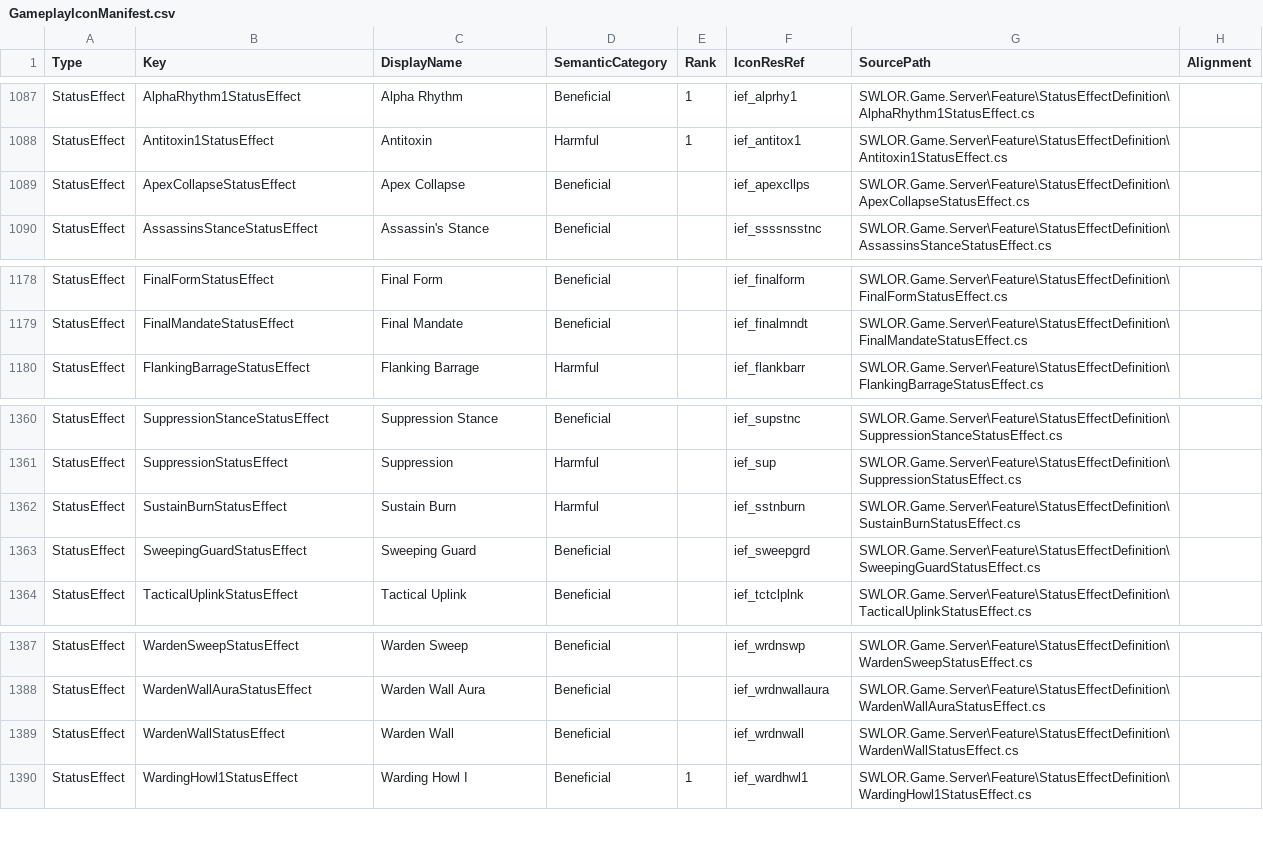
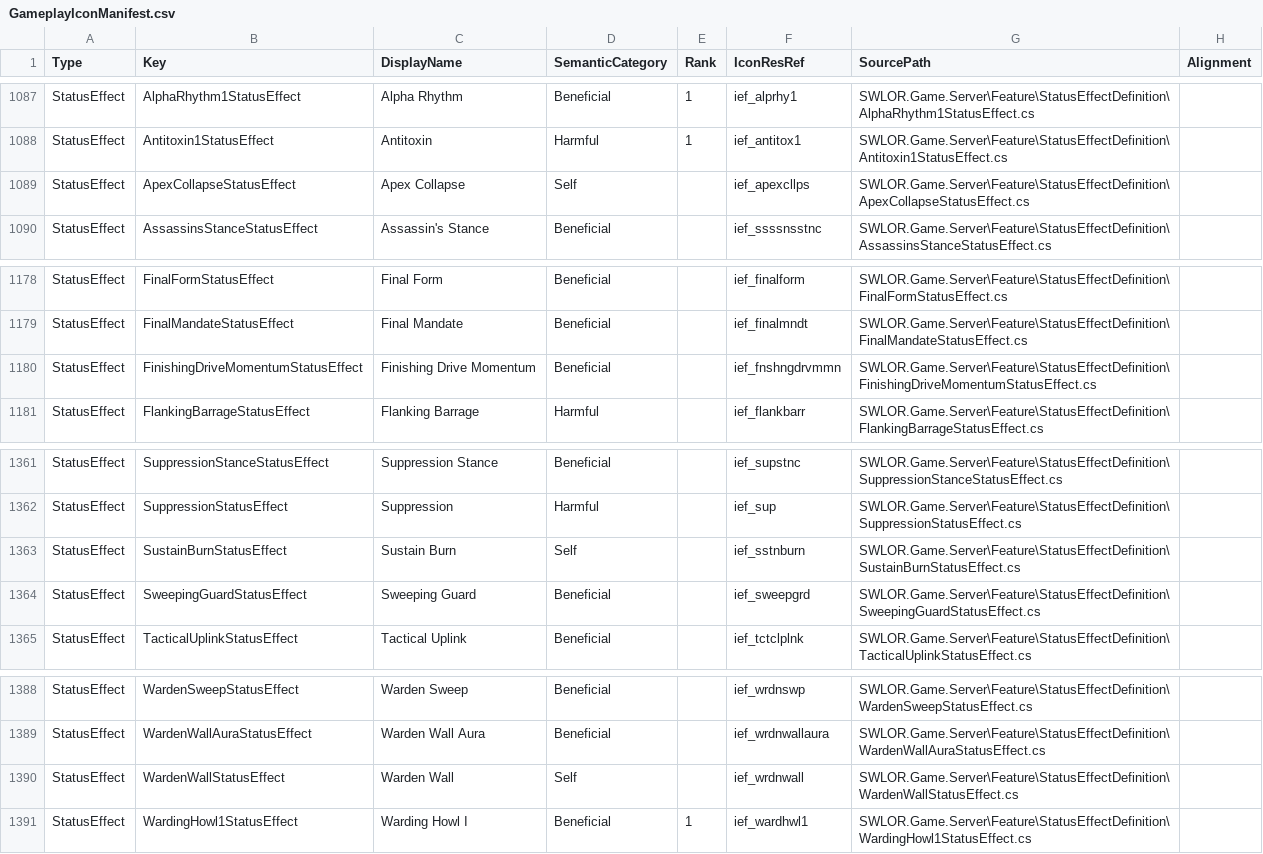
Before and after one commit to zunath/SWLOR_NWN, a CSV file: SWLOR.Game.Server/Readmes/GameplayIconManifest.csv, drawn as a sheet; only a part is shown, gaps mark what is left out.

```diff
--- a/SWLOR.Game.Server/Readmes/GameplayIconManifest.csv
+++ b/SWLOR.Game.Server/Readmes/GameplayIconManifest.csv
@@ -1088,3 +1088,3 @@
 "StatusEffect","Antitoxin1StatusEffect","Antitoxin","Harmful","1","ief_antitox1","SWLOR.Game.Server\Feature\StatusEffectDefinition\Antitoxin1StatusEffect.cs",""
-"StatusEffect","ApexCollapseStatusEffect","Apex Collapse","Beneficial",,"ief_apexcllps","SWLOR.Game.Server\Feature\StatusEffectDefinition\ApexCollapseStatusEffect.cs",""
+"StatusEffect","ApexCollapseStatusEffect","Apex Collapse","Self",,"ief_apexcllps","SWLOR.Game.Server\Feature\StatusEffectDefinition\ApexCollapseStatusEffect.cs",""
 "StatusEffect","AssassinsStanceStatusEffect","Assassin's Stance","Beneficial",,"ief_ssssnsstnc","SWLOR.Game.Server\Feature\StatusEffectDefinition\AssassinsStanceStatusEffect.cs",""
@@ -1179,2 +1179,3 @@
 "StatusEffect","FinalMandateStatusEffect","Final Mandate","Beneficial",,"ief_finalmndt","SWLOR.Game.Server\Feature\StatusEffectDefinition\FinalMandateStatusEffect.cs",""
+"StatusEffect","FinishingDriveMomentumStatusEffect","Finishing Drive Momentum","Beneficial",,"ief_fnshngdrvmmn","SWLOR.Game.Server\Feature\StatusEffectDefinition\FinishingDriveMomentumStatusEffect.cs",""
 "StatusEffect","FlankingBarrageStatusEffect","Flanking Barrage","Harmful",,"ief_flankbarr","SWLOR.Game.Server\Feature\StatusEffectDefinition\FlankingBarrageStatusEffect.cs",""
@@ -1361,3 +1362,3 @@
 "StatusEffect","SuppressionStatusEffect","Suppression","Harmful",,"ief_sup","SWLOR.Game.Server\Feature\StatusEffectDefinition\SuppressionStatusEffect.cs",""
-"StatusEffect","SustainBurnStatusEffect","Sustain Burn","Harmful",,"ief_sstnburn","SWLOR.Game.Server\Feature\StatusEffectDefinition\SustainBurnStatusEffect.cs",""
+"StatusEffect","SustainBurnStatusEffect","Sustain Burn","Self",,"ief_sstnburn","SWLOR.Game.Server\Feature\StatusEffectDefinition\SustainBurnStatusEffect.cs",""
 "StatusEffect","SweepingGuardStatusEffect","Sweeping Guard","Beneficial",,"ief_sweepgrd","SWLOR.Game.Server\Feature\StatusEffectDefinition\SweepingGuardStatusEffect.cs",""
@@ -1388,3 +1389,3 @@
 "StatusEffect","WardenWallAuraStatusEffect","Warden Wall Aura","Beneficial",,"ief_wrdnwallaura","SWLOR.Game.Server\Feature\StatusEffectDefinition\WardenWallAuraStatusEffect.cs",""
-"StatusEffect","WardenWallStatusEffect","Warden Wall","Beneficial",,"ief_wrdnwall","SWLOR.Game.Server\Feature\StatusEffectDefinition\WardenWallStatusEffect.cs",""
+"StatusEffect","WardenWallStatusEffect","Warden Wall","Self",,"ief_wrdnwall","SWLOR.Game.Server\Feature\StatusEffectDefinition\WardenWallStatusEffect.cs",""
 "StatusEffect","WardingHowl1StatusEffect","Warding Howl I","Beneficial","1","ief_wardhwl1","SWLOR.Game.Server\Feature\StatusEffectDefinition\WardingHowl1StatusEffect.cs",""
```
Also changed, not shown: 6 other files.
